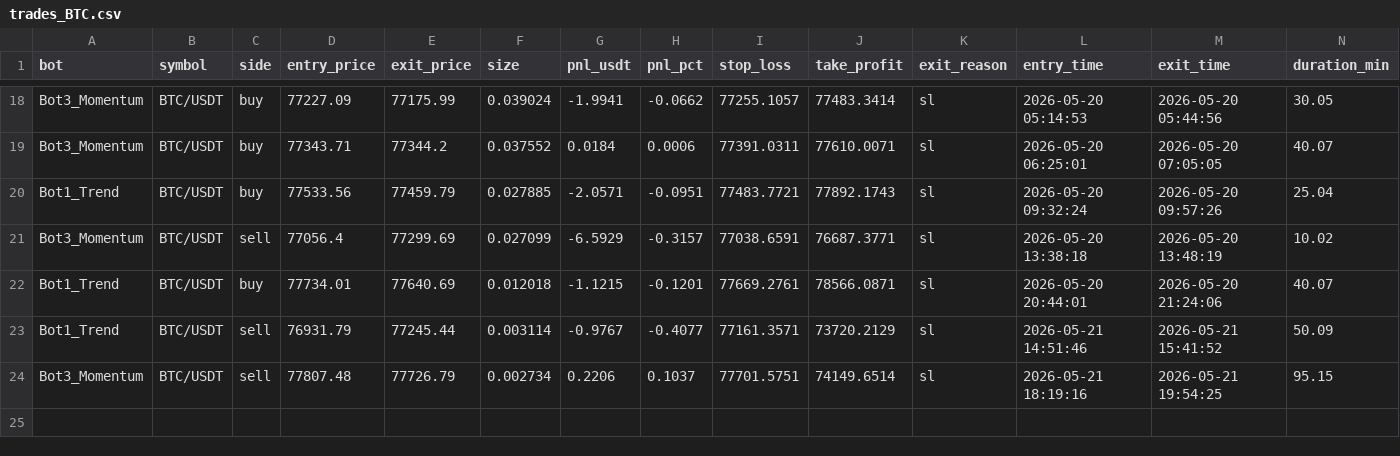
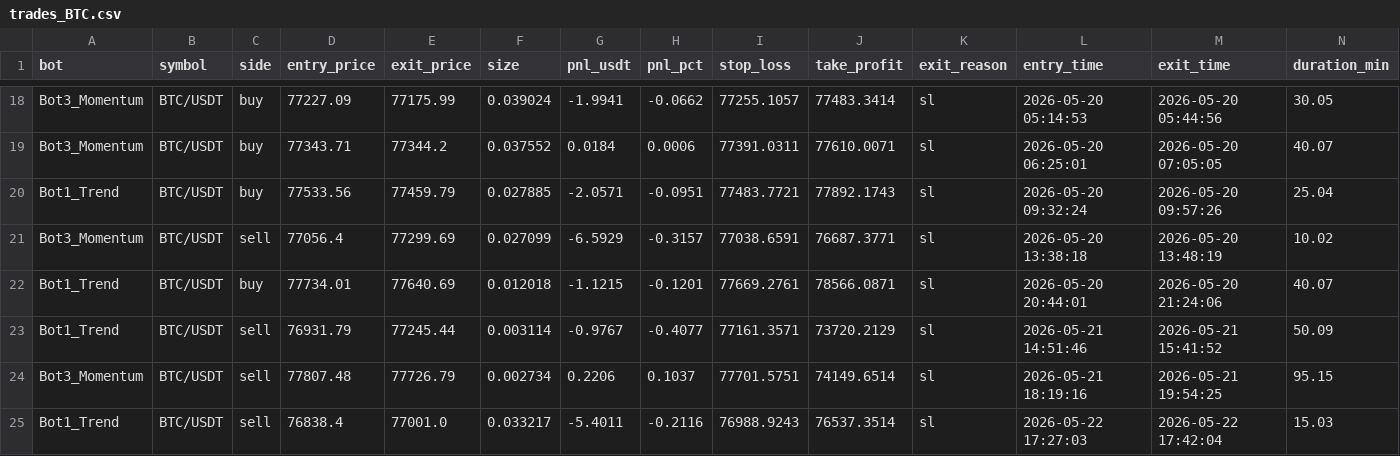
Before and after one commit to Jorjota12/trading_bots, a CSV file: trades_BTC.csv, drawn as a sheet; only a part is shown, gaps mark what is left out.

Commit message:
update trades_BTC.csv

```diff
--- a/trades_BTC.csv
+++ b/trades_BTC.csv
@@ -24 +24,2 @@ Bot1_Trend,BTC/USDT,sell,76931.79,77245.44,0.003114,-0.9767,-0.4077,77161.3571,7
 Bot3_Momentum,BTC/USDT,sell,77807.48,77726.79,0.002734,0.2206,0.1037,77701.5751,74149.6514,sl,2026-05-21 18:19:16,2026-05-21 19:54:25,95.15
+Bot1_Trend,BTC/USDT,sell,76838.4,77001.0,0.033217,-5.4011,-0.2116,76988.9243,76537.3514,sl,2026-05-22 17:27:03,2026-05-22 17:42:04,15.03
```
